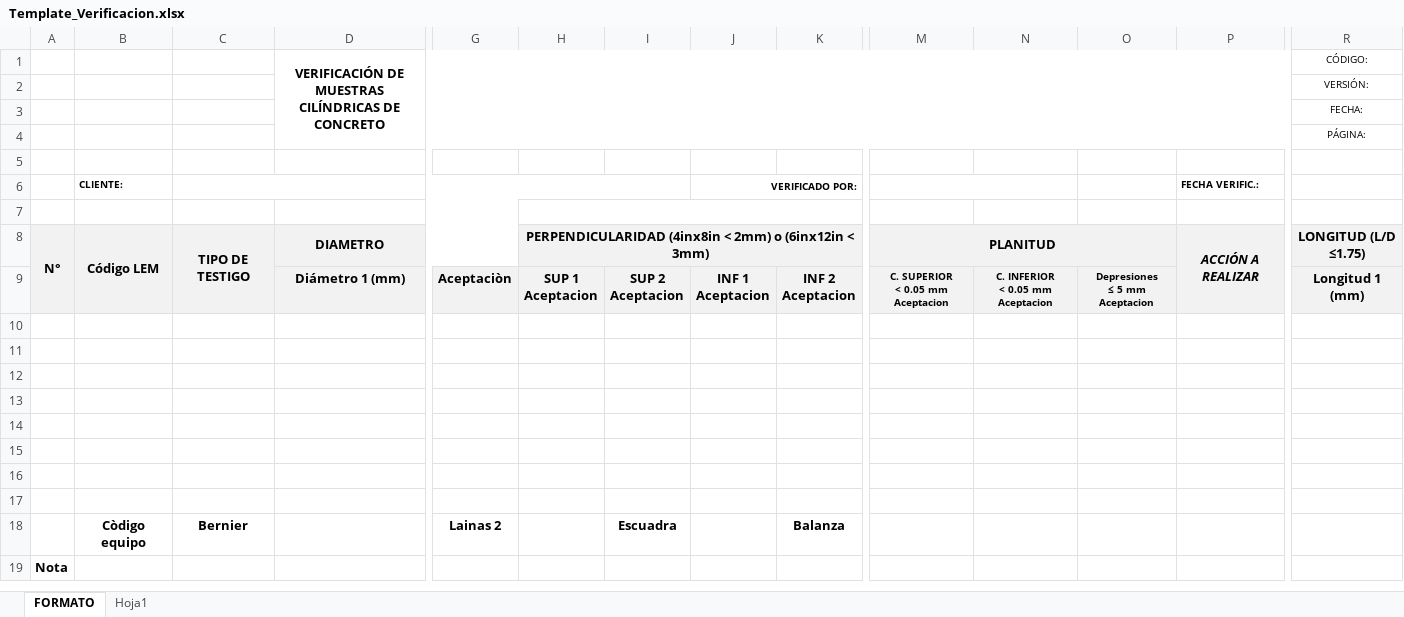
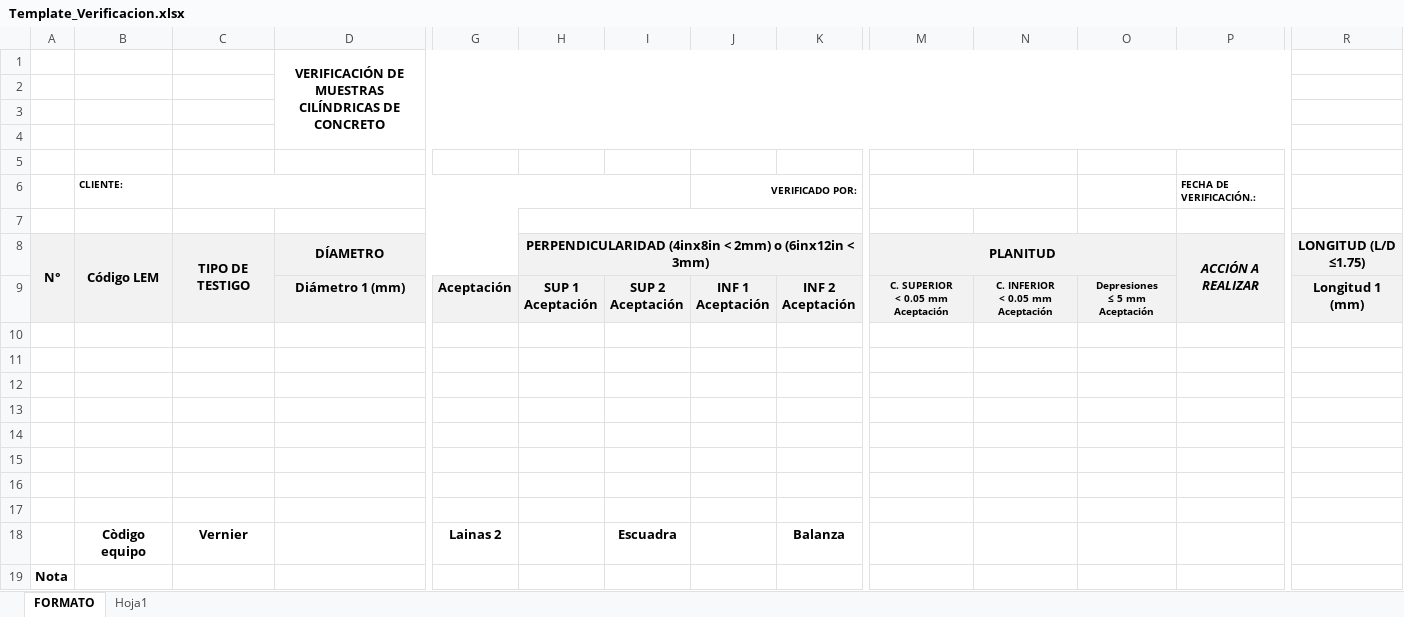
Before and after one commit to keviskibidi33-png/api-geofal-crm, an Excel workbook: app/templates/Template_Verificacion.xlsx, sheet FORMATO, drawn as a sheet; only a part is shown, gaps mark what is left out; values as stored, in another font and other column widths than the file's, no borders; charts and pictures not drawn; removed rows and columns are numbered as before the commit, all else as after; rows hold the shown columns only; ↵ is a line break in a cell; the diff names each change by its address in the sheet, - before the commit and + after, or states it on an @@ line.

Commit message:
fix: update verificacion excel template

```diff
--- a/app/templates/Template_Verificacion.xlsx (sheet FORMATO)
+++ b/app/templates/Template_Verificacion.xlsx (sheet FORMATO)
-row 1:  |  |  | VERIFICACIÓN DE MUESTRAS CILÍNDRICAS DE CONCRETO |  |  |  |  |  |  |  |  |  | CÓDIGO:
-row 2:  |  |  |  |  |  |  |  |  |  |  |  |  | VERSIÓN:
-row 3:  |  |  |  |  |  |  |  |  |  |  |  |  | FECHA:
-row 4:  |  |  |  |  |  |  |  |  |  |  |  |  | PÁGINA:
+row 1:  |  |  | VERIFICACIÓN DE MUESTRAS CILÍNDRICAS DE CONCRETO
+row 2: (empty)
+row 3: (empty)
+row 4: (empty)
-P6: FECHA VERIFIC.:
+P6: FECHA DE VERIFICACIÓN.:
-D8: DIAMETRO
+D8: DÍAMETRO
-G9: Aceptaciòn
+G9: Aceptación
-H9: SUP 1 ↵ Aceptacion
+H9: SUP 1 ↵ Aceptación
-I9: SUP 2 ↵ Aceptacion
+I9: SUP 2 ↵ Aceptación
-J9: INF 1 ↵ Aceptacion
+J9: INF 1 ↵ Aceptación
-K9: INF 2 ↵ Aceptacion
+K9: INF 2 ↵ Aceptación
-M9: C. SUPERIOR ↵ < 0.05 mm Aceptacion
+M9: C. SUPERIOR ↵ < 0.05 mm Aceptación
-N9: C. INFERIOR ↵ < 0.05 mm Aceptacion
+N9: C. INFERIOR ↵ < 0.05 mm Aceptación
-O9: Depresiones ↵ ≤ 5 mm Aceptacion
+O9: Depresiones ↵ ≤ 5 mm Aceptación
-C18: Bernier
+C18: Vernier
```
Also changed, not shown: charts or pictures.
